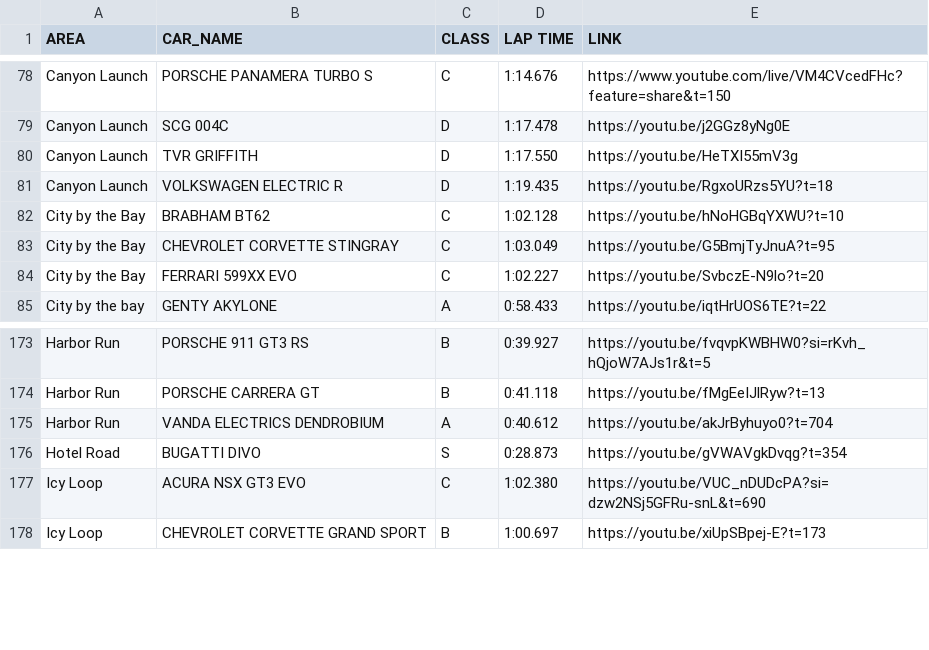
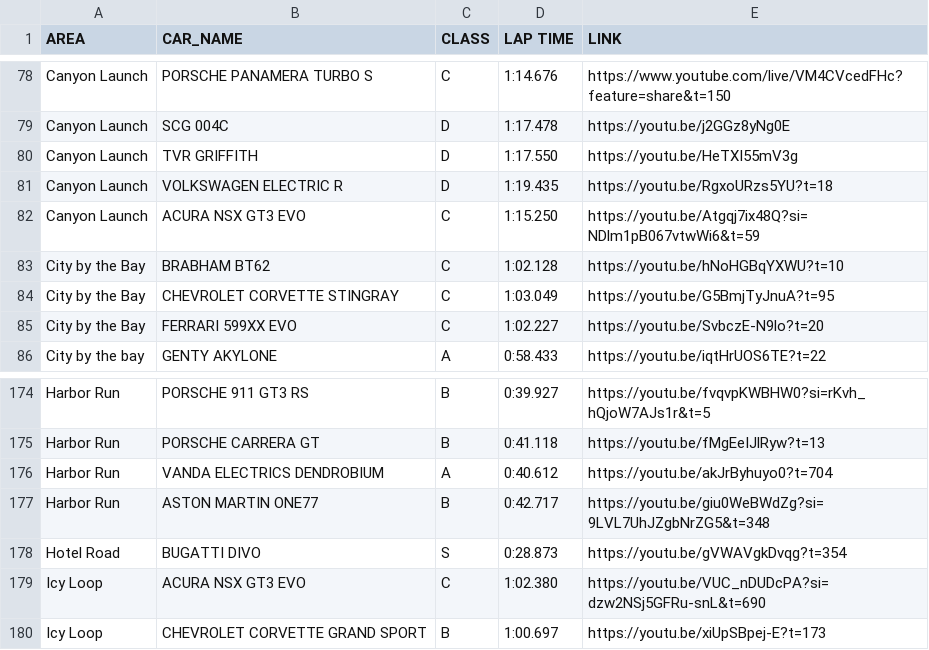
Before and after one commit to Gooraeng/ASL-Assistant, a CSV file: data/Club Clash Database.csv, drawn as a sheet; only a part is shown, gaps mark what is left out; the diff names each change by its address in the sheet, - before the commit and + after, or states it on an @@ line.

Commit message:
231014

```diff
--- a/data/Club Clash Database.csv
+++ b/data/Club Clash Database.csv
+row 82: Canyon Launch | ACURA NSX GT3 EVO | C | 1:15.250 | https://youtu.be/Atgqj7ix48Q?si=NDlm1pB067vtwWi6&t=59
+row 177: Harbor Run | ASTON MARTIN ONE77 | B | 0:42.717 | https://youtu.be/giu0WeBWdZg?si=9LVL7UhJZgbNrZG5&t=348
```
